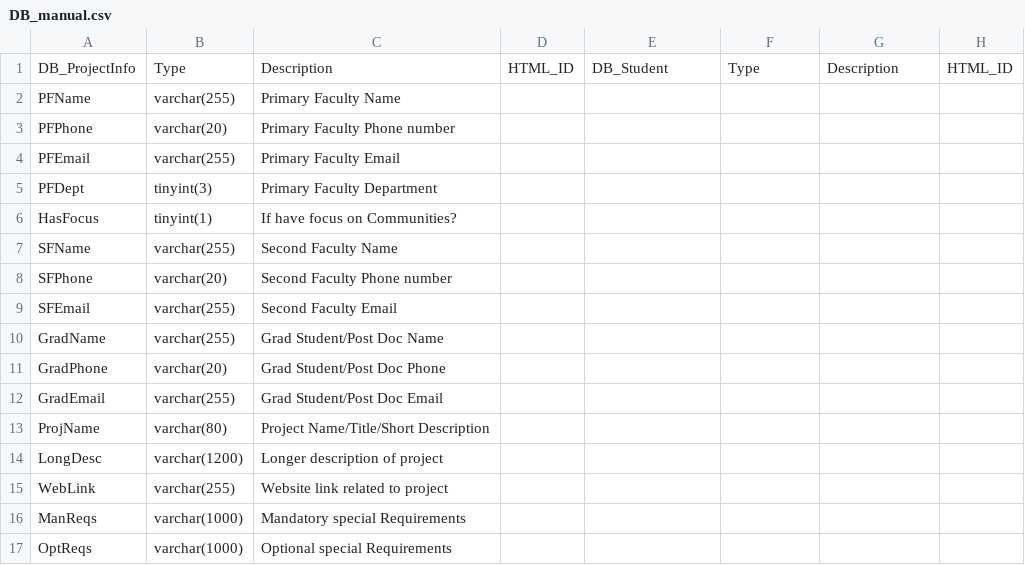
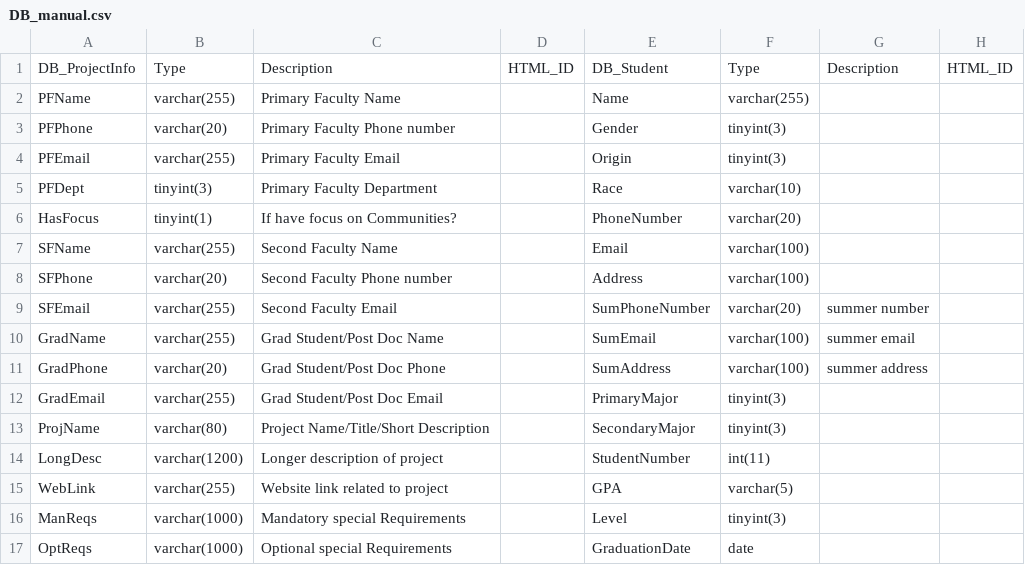
Before and after one commit to SerendpityZOEY/CUBoulderDLASite, a CSV file: DB_manual.csv, drawn as a sheet; only a part is shown; the diff covers the shown part only.

Commit message:
excel

```diff
--- a/DB_manual.csv
+++ b/DB_manual.csv
@@ -1,17 +1,17 @@
 DB_ProjectInfo,Type,Description,HTML_ID,DB_Student,Type,Description,HTML_ID
-PFName      ,varchar(255),Primary Faculty Name,,,,,
-PFPhone     ,varchar(20),Primary Faculty Phone number,,,,,
-PFEmail     ,varchar(255),Primary Faculty Email,,,,,
-PFDept      ,tinyint(3),Primary Faculty Department,,,,,
-HasFocus    ,tinyint(1),If have focus on Communities?,,,,,
-SFName      ,varchar(255),Second Faculty Name,,,,,
-SFPhone     ,varchar(20),Second Faculty Phone number,,,,,
-SFEmail     ,varchar(255),Second Faculty Email,,,,,
-GradName    ,varchar(255),Grad Student/Post Doc Name,,,,,
-GradPhone   ,varchar(20),Grad Student/Post Doc Phone,,,,,
-GradEmail   ,varchar(255),Grad Student/Post Doc Email,,,,,
-ProjName    ,varchar(80),Project Name/Title/Short Description,,,,,
-LongDesc    ,varchar(1200),Longer description of project,,,,,
-WebLink     ,varchar(255),Website link related to project,,,,,
-ManReqs     ,varchar(1000),Mandatory special Requirements,,,,,
-OptReqs     ,varchar(1000),Optional special Requirements,,,,,
+PFName      ,varchar(255),Primary Faculty Name,,Name                ,  varchar(255)             ,,
+PFPhone     ,varchar(20),Primary Faculty Phone number,,Gender              ,    tinyint(3)             ,,
+PFEmail     ,varchar(255),Primary Faculty Email,,Origin              ,    tinyint(3)             ,,
+PFDept      ,tinyint(3),Primary Faculty Department,,Race                ,  varchar(10)              ,,
+HasFocus    ,tinyint(1),If have focus on Communities?,,PhoneNumber         ,         varchar(20)       ,,
+SFName      ,varchar(255),Second Faculty Name,,Email               ,   varchar(100)            ,,
+SFPhone     ,varchar(20),Second Faculty Phone number,,Address             ,     varchar(100)          ,,
+SFEmail     ,varchar(255),Second Faculty Email,,SumPhoneNumber      ,            varchar(20)    ,summer number,
+GradName    ,varchar(255),Grad Student/Post Doc Name,,SumEmail            ,      varchar(100)         ,summer email,
+GradPhone   ,varchar(20),Grad Student/Post Doc Phone,,SumAddress          ,        varchar(100)       ,summer address,
+GradEmail   ,varchar(255),Grad Student/Post Doc Email,,PrimaryMajor        ,          tinyint(3)       ,,
+ProjName    ,varchar(80),Project Name/Title/Short Description,,SecondaryMajor      ,            tinyint(3)     ,,
+LongDesc    ,varchar(1200),Longer description of project,,StudentNumber       ,           int(11)         ,,
+WebLink     ,varchar(255),Website link related to project,,GPA                 , varchar(5)                ,,
+ManReqs     ,varchar(1000),Mandatory special Requirements,,Level               ,   tinyint(3)              ,,
+OptReqs     ,varchar(1000),Optional special Requirements,,GraduationDate      ,            date           ,,
```
Also changed, not shown: 14 edited cells elsewhere in this file.
